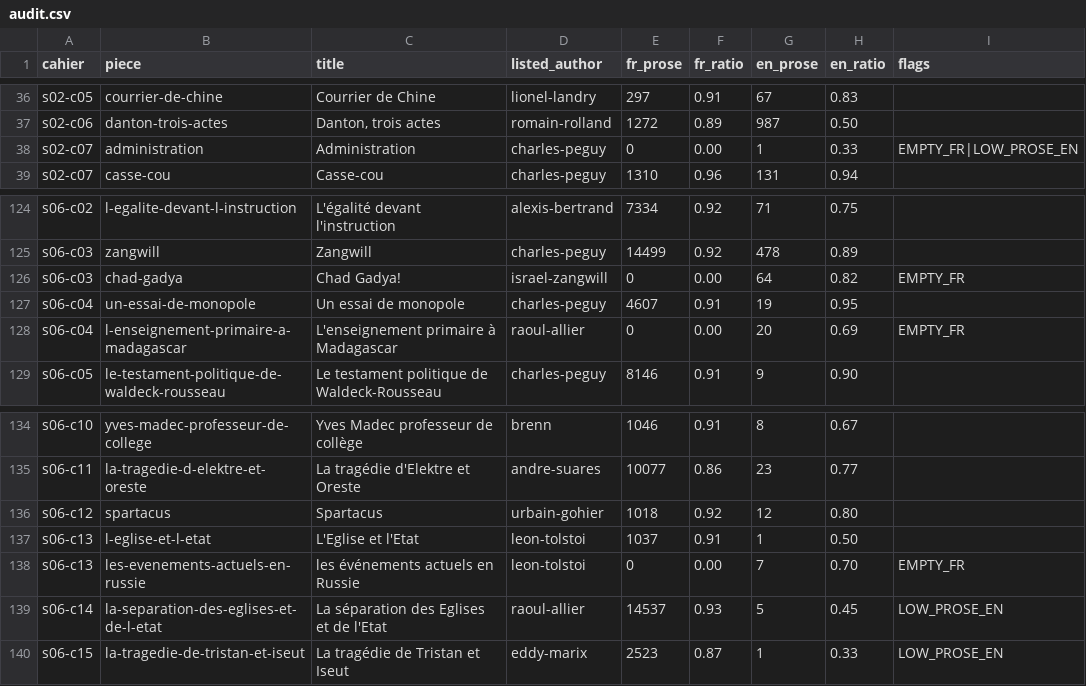
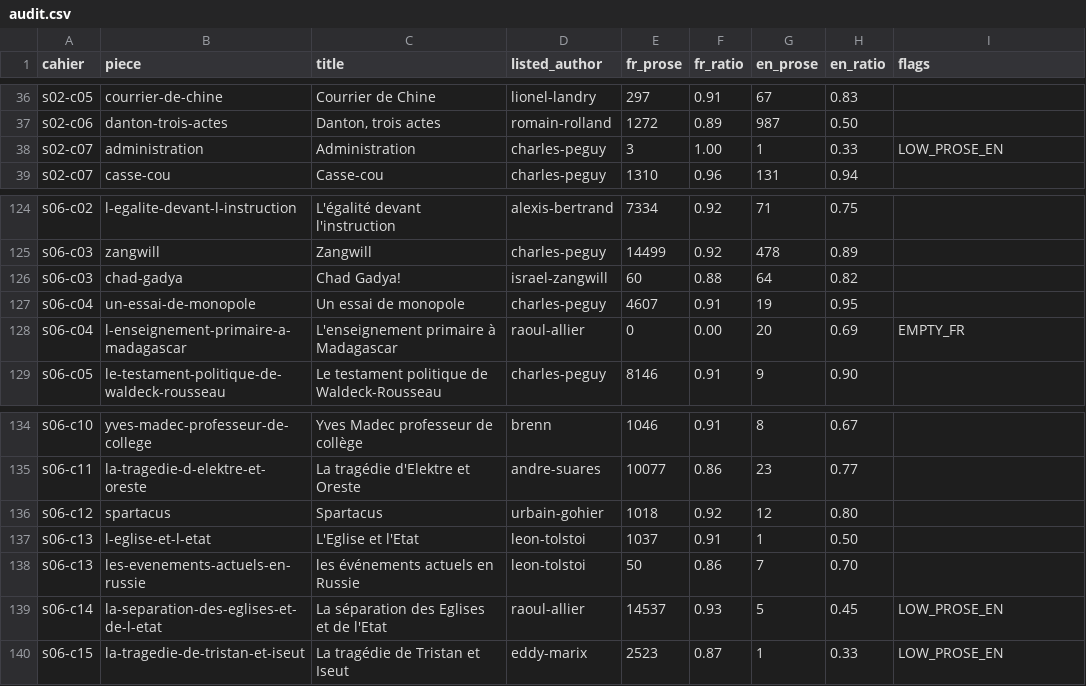
Before and after one commit to wilsonpruitt/charlespeguy.org, a CSV file: audit.csv, drawn as a sheet; only a part is shown, gaps mark what is left out.

```diff
--- a/audit.csv
+++ b/audit.csv
@@ -37,3 +37,3 @@ s02-c05,courrier-de-chine,Courrier de Chine,lionel-landry,297,0.91,67,0.83,
 s02-c06,danton-trois-actes,"Danton, trois actes",romain-rolland,1272,0.89,987,0.50,
-s02-c07,administration,Administration,charles-peguy,0,0.00,1,0.33,EMPTY_FR|LOW_PROSE_EN
+s02-c07,administration,Administration,charles-peguy,3,1.00,1,0.33,LOW_PROSE_EN
 s02-c07,casse-cou,Casse-cou,charles-peguy,1310,0.96,131,0.94,
@@ -125,3 +125,3 @@ s06-c02,l-egalite-devant-l-instruction,L'égalité devant l'instruction,alexis-b
 s06-c03,zangwill,Zangwill,charles-peguy,14499,0.92,478,0.89,
-s06-c03,chad-gadya,Chad Gadya!,israel-zangwill,0,0.00,64,0.82,EMPTY_FR
+s06-c03,chad-gadya,Chad Gadya!,israel-zangwill,60,0.88,64,0.82,
 s06-c04,un-essai-de-monopole,Un essai de monopole,charles-peguy,4607,0.91,19,0.95,
@@ -137,3 +137,3 @@ s06-c12,spartacus,Spartacus,urbain-gohier,1018,0.92,12,0.80,
 s06-c13,l-eglise-et-l-etat,L'Eglise et l'Etat,leon-tolstoi,1037,0.91,1,0.50,
-s06-c13,les-evenements-actuels-en-russie,les événements actuels en Russie,leon-tolstoi,0,0.00,7,0.70,EMPTY_FR
+s06-c13,les-evenements-actuels-en-russie,les événements actuels en Russie,leon-tolstoi,50,0.86,7,0.70,
 s06-c14,la-separation-des-eglises-et-de-l-etat,La séparation des Eglises et de l'Etat,raoul-allier,14537,0.93,5,0.45,LOW_PROSE_EN
```
Also changed, not shown: 4 other files.
